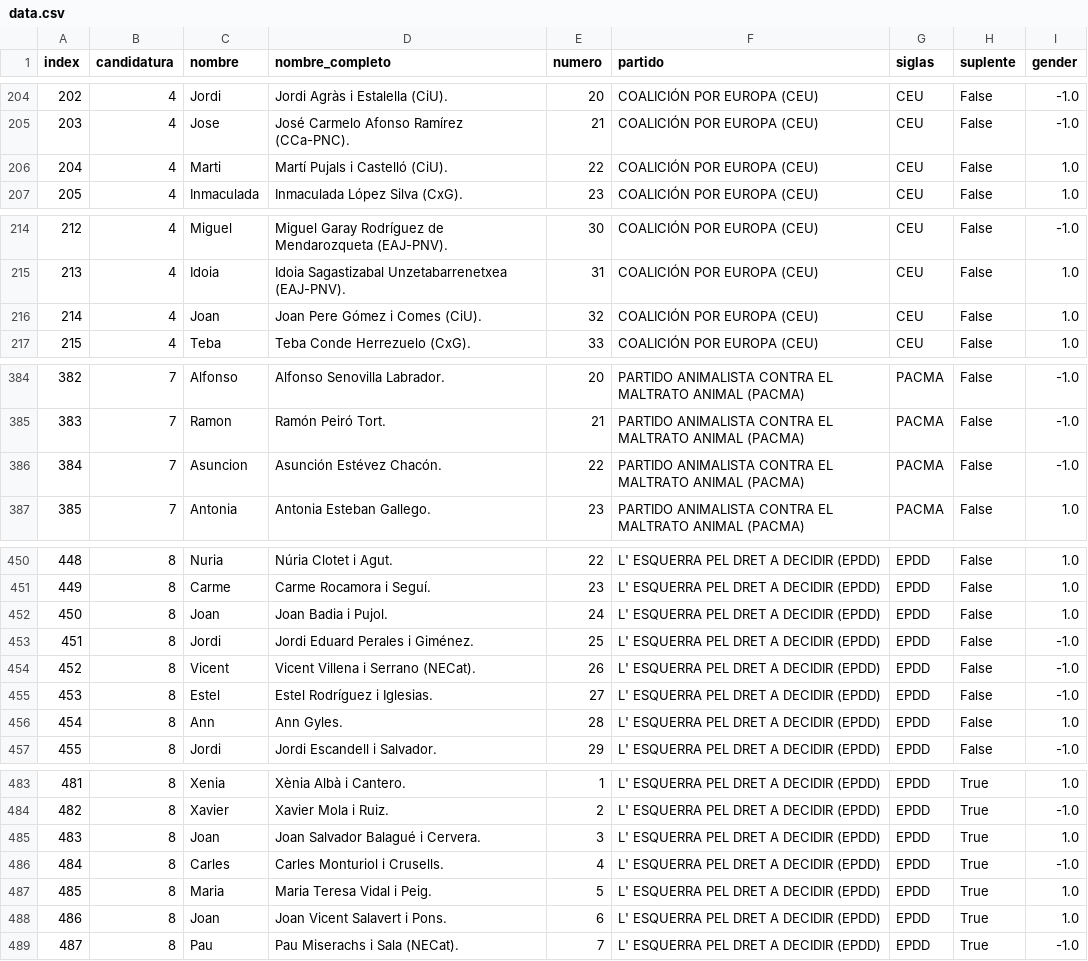
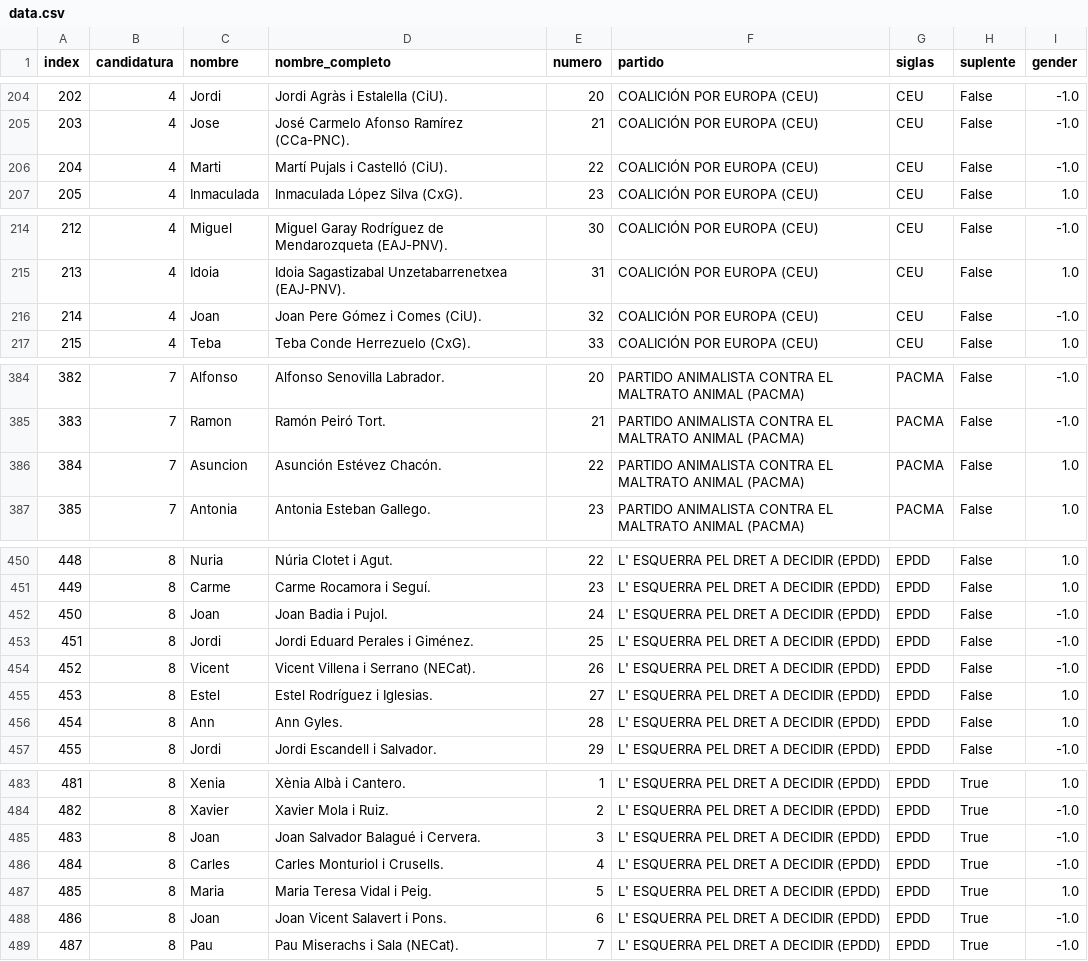
Before and after one commit to nudomarinero/EU2014_ES_gender, a CSV file: data/data.csv, drawn as a sheet; only a part is shown, gaps mark what is left out; the diff covers the shown part only.

```diff
--- a/data/data.csv
+++ b/data/data.csv
@@ -205,3 +205,3 @@ index,candidatura,nombre,nombre_completo,numero,partido,siglas,suplente,gender
 203,4,Jose, José Carmelo Afonso Ramírez (CCa-PNC).,21,COALICIÓN POR EUROPA (CEU),CEU,False,-1.0
-204,4,Marti, Martí Pujals i Castelló (CiU).,22,COALICIÓN POR EUROPA (CEU),CEU,False,1.0
+204,4,Marti, Martí Pujals i Castelló (CiU).,22,COALICIÓN POR EUROPA (CEU),CEU,False,-1.0
 205,4,Inmaculada, Inmaculada López Silva (CxG).,23,COALICIÓN POR EUROPA (CEU),CEU,False,1.0
@@ -215,3 +215,3 @@ index,candidatura,nombre,nombre_completo,numero,partido,siglas,suplente,gender
 213,4,Idoia, Idoia Sagastizabal Unzetabarrenetxea (EAJ-PNV).,31,COALICIÓN POR EUROPA (CEU),CEU,False,1.0
-214,4,Joan, Joan Pere Gómez i Comes (CiU).,32,COALICIÓN POR EUROPA (CEU),CEU,False,1.0
+214,4,Joan, Joan Pere Gómez i Comes (CiU).,32,COALICIÓN POR EUROPA (CEU),CEU,False,-1.0
 215,4,Teba, Teba Conde Herrezuelo (CxG).,33,COALICIÓN POR EUROPA (CEU),CEU,False,1.0
@@ -385,3 +385,3 @@ index,candidatura,nombre,nombre_completo,numero,partido,siglas,suplente,gender
 383,7,Ramon, Ramón Peiró Tort.,21,PARTIDO ANIMALISTA CONTRA EL MALTRATO ANIMAL (PACMA),PACMA,False,-1.0
-384,7,Asuncion, Asunción Estévez Chacón.,22,PARTIDO ANIMALISTA CONTRA EL MALTRATO ANIMAL (PACMA),PACMA,False,-1.0
+384,7,Asuncion, Asunción Estévez Chacón.,22,PARTIDO ANIMALISTA CONTRA EL MALTRATO ANIMAL (PACMA),PACMA,False,1.0
 385,7,Antonia, Antonia Esteban Gallego.,23,PARTIDO ANIMALISTA CONTRA EL MALTRATO ANIMAL (PACMA),PACMA,False,1.0
@@ -451,6 +451,6 @@ index,candidatura,nombre,nombre_completo,numero,partido,siglas,suplente,gender
 449,8,Carme, Carme Rocamora i Seguí.,23,L' ESQUERRA PEL DRET A DECIDIR (EPDD),EPDD,False,1.0
-450,8,Joan, Joan Badia i Pujol.,24,L' ESQUERRA PEL DRET A DECIDIR (EPDD),EPDD,False,1.0
+450,8,Joan, Joan Badia i Pujol.,24,L' ESQUERRA PEL DRET A DECIDIR (EPDD),EPDD,False,-1.0
 451,8,Jordi, Jordi Eduard Perales i Giménez.,25,L' ESQUERRA PEL DRET A DECIDIR (EPDD),EPDD,False,-1.0
 452,8,Vicent, Vicent Villena i Serrano (NECat).,26,L' ESQUERRA PEL DRET A DECIDIR (EPDD),EPDD,False,-1.0
-453,8,Estel, Estel Rodríguez i Iglesias.,27,L' ESQUERRA PEL DRET A DECIDIR (EPDD),EPDD,False,-1.0
+453,8,Estel, Estel Rodríguez i Iglesias.,27,L' ESQUERRA PEL DRET A DECIDIR (EPDD),EPDD,False,1.0
 454,8,Ann, Ann Gyles.,28,L' ESQUERRA PEL DRET A DECIDIR (EPDD),EPDD,False,1.0
@@ -484,6 +484,6 @@ index,candidatura,nombre,nombre_completo,numero,partido,siglas,suplente,gender
 482,8,Xavier, Xavier Mola i Ruiz.,2,L' ESQUERRA PEL DRET A DECIDIR (EPDD),EPDD,True,-1.0
-483,8,Joan, Joan Salvador Balagué i Cervera.,3,L' ESQUERRA PEL DRET A DECIDIR (EPDD),EPDD,True,1.0
+483,8,Joan, Joan Salvador Balagué i Cervera.,3,L' ESQUERRA PEL DRET A DECIDIR (EPDD),EPDD,True,-1.0
 484,8,Carles, Carles Monturiol i Crusells.,4,L' ESQUERRA PEL DRET A DECIDIR (EPDD),EPDD,True,-1.0
 485,8,Maria, Maria Teresa Vidal i Peig.,5,L' ESQUERRA PEL DRET A DECIDIR (EPDD),EPDD,True,1.0
-486,8,Joan, Joan Vicent Salavert i Pons.,6,L' ESQUERRA PEL DRET A DECIDIR (EPDD),EPDD,True,1.0
+486,8,Joan, Joan Vicent Salavert i Pons.,6,L' ESQUERRA PEL DRET A DECIDIR (EPDD),EPDD,True,-1.0
 487,8,Pau, Pau Miserachs i Sala (NECat).,7,L' ESQUERRA PEL DRET A DECIDIR (EPDD),EPDD,True,-1.0
```
Also changed, not shown: 10 edited cells elsewhere in this file, data/names.csv, 2 other files.
